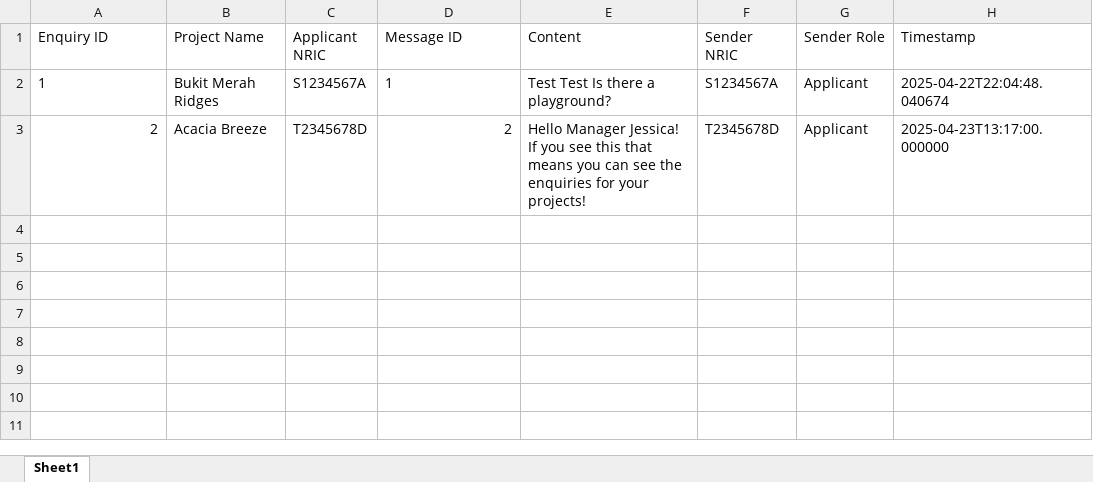
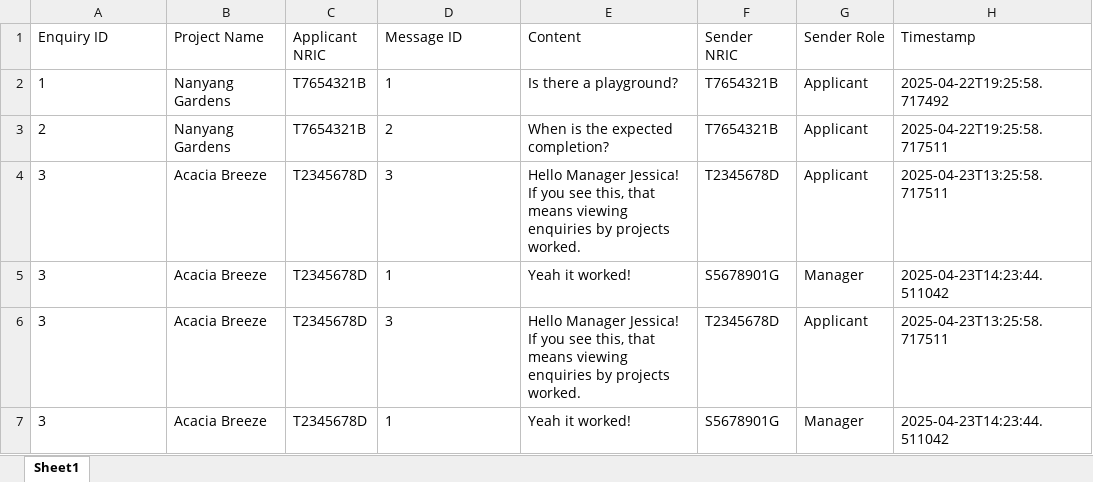
Before and after one commit to jordanchoi/sc2002_hdb_fcsd_group2, an Excel workbook: data/Enquiries.xlsx, sheet Sheet1, drawn as a sheet; values as stored, in another font and other column widths than the file's, no borders; the diff names each change by its address in the sheet, - before the commit and + after, or states it on an @@ line.

Commit message:
Enhance enquiry management: add enquiry to repository, clear enquiries on load, and improve manager assignment handling
A bug exists that adds the whole enquiry object to the enquiry data file, causing duplicates.

```diff
--- a/data/Enquiries.xlsx (sheet Sheet1)
+++ b/data/Enquiries.xlsx (sheet Sheet1)
-B2 (Project Name): Bukit Merah Ridges
+B2 (Project Name): Nanyang Gardens
-C2 (Applicant NRIC): S1234567A
+C2 (Applicant NRIC): T7654321B
-E2 (Content): Test Test Is there a playground?
+E2 (Content): Is there a playground?
-F2 (Sender NRIC): S1234567A
+F2 (Sender NRIC): T7654321B
-H2 (Timestamp): 2025-04-22T22:04:48.040674
+H2 (Timestamp): 2025-04-22T19:25:58.717492
-A3 alignment: right
+A3 alignment: left
-B3 (Project Name): Acacia Breeze
+B3 (Project Name): Nanyang Gardens
-C3 (Applicant NRIC): T2345678D
+C3 (Applicant NRIC): T7654321B
-D3 alignment: right
+D3 alignment: left
-E3 (Content): Hello Manager Jessica! If you see this that means you can see the enquiries for your projects!
+E3 (Content): When is the expected completion?
-F3 (Sender NRIC): T2345678D
+F3 (Sender NRIC): T7654321B
-H3 (Timestamp): 2025-04-23T13:17:00.000000
+H3 (Timestamp): 2025-04-22T19:25:58.717511
+row 4: 3 | Acacia Breeze | T2345678D | 3 | Hello Manager Jessica! If you see this, that means viewing enquiries by projects worked. | T2345678D | Applicant | 2025-04-23T13:25:58.717511
+row 5: 3 | Acacia Breeze | T2345678D | 1 | Yeah it worked! | S5678901G | Manager | 2025-04-23T14:23:44.511042
+row 6: 3 | Acacia Breeze | T2345678D | 3 | Hello Manager Jessica! If you see this, that means viewing enquiries by projects worked. | T2345678D | Applicant | 2025-04-23T13:25:58.717511
+row 7: 3 | Acacia Breeze | T2345678D | 1 | Yeah it worked! | S5678901G | Manager | 2025-04-23T14:23:44.511042
```
Also changed, not shown: src/main/resources/data/Enquiries.xlsx, 4 other files.
